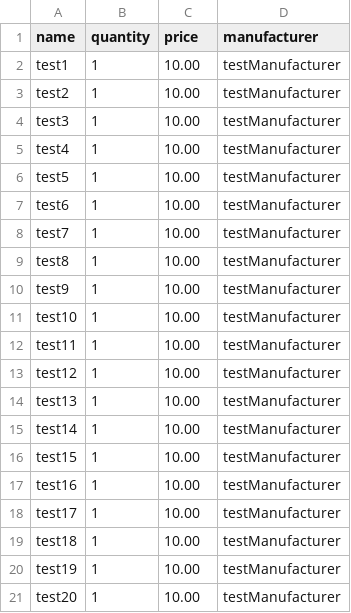
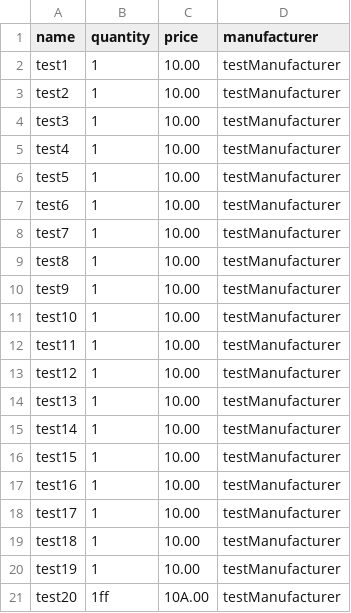
Before and after one commit to ramanasathish/node-file-process, a CSV file: sample.csv, drawn as a sheet; the diff names each change by its address in the sheet, - before the commit and + after, or states it on an @@ line.

```diff
--- a/sample.csv
+++ b/sample.csv
-B21 (quantity): 1
+B21 (quantity): 1ff
-C21 (price): 10.00
+C21 (price): 10A.00
```
Also changed, not shown: 5 other files.
